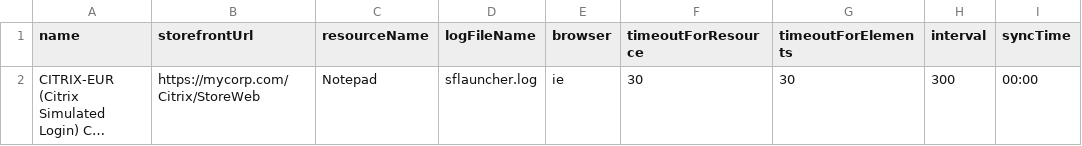
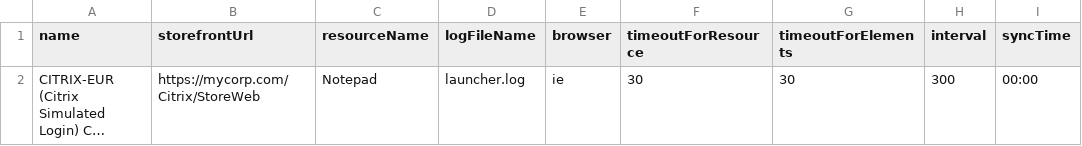
Before and after one commit to chris-simpkins/Community.Citrix.LogonSim.MP, a CSV file: Client Files/Monitoring/Citrix/Example Configuration Files/config.csv, drawn as a sheet; long unchanged cells end in …; the diff names each change by its address in the sheet, - before the commit and + after, or states it on an @@ line.

Commit message:
Updated configuration files examples, added secondary run on failure to script

```diff
--- a/Client Files/Monitoring/Citrix/Example Configuration Files/config.csv
+++ b/Client Files/Monitoring/Citrix/Example Configuration Files/config.csv
-D2 (logFileName): sflauncher.log
+D2 (logFileName): launcher.log
```
Also changed, not shown: 4 other files.
